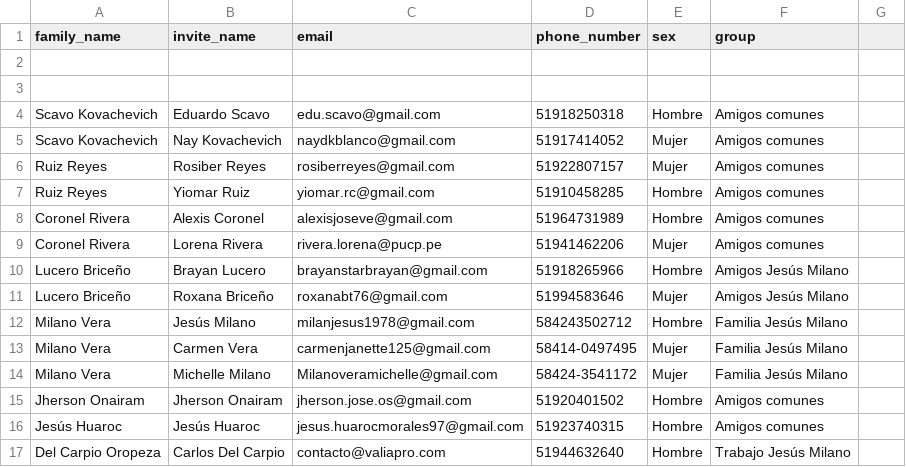
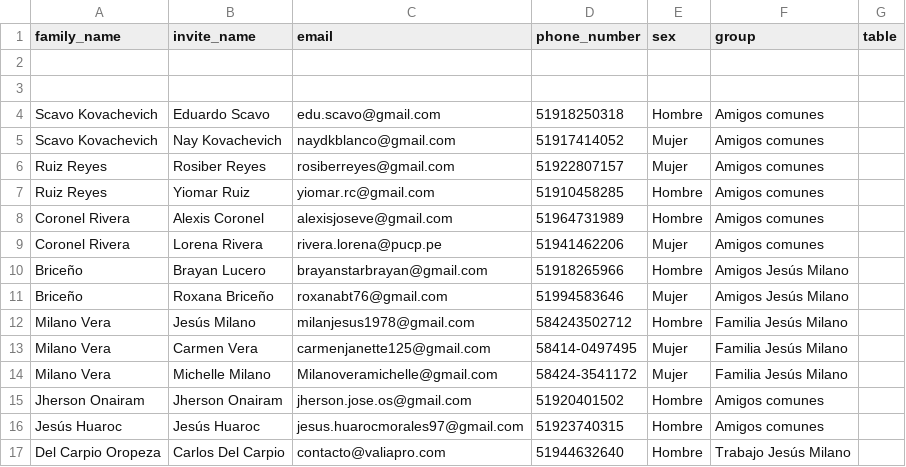
Before and after one commit to Loadcircle/Wedding-invitations, a CSV file: export.csv, drawn as a sheet; only a part is shown; the diff covers the shown part only.

```diff
--- a/export.csv
+++ b/export.csv
@@ -1 +1 @@
-family_name,invite_name,email,phone_number,sex,group
+family_name,invite_name,email,phone_number,sex,group,table
@@ -10,2 +10,2 @@ Coronel Rivera,Lorena Rivera,rivera.lorena@pucp.pe,51941462206,Mujer,Amigos comu
-Lucero Briceño,Brayan Lucero,brayanstarbrayan@gmail.com,51918265966,Hombre,Amigos Jesús Milano
-Lucero Briceño,Roxana Briceño,roxanabt76@gmail.com,51994583646,Mujer,Amigos Jesús Milano
+Briceño,Brayan Lucero,brayanstarbrayan@gmail.com,51918265966,Hombre,Amigos Jesús Milano,
+Briceño,Roxana Briceño,roxanabt76@gmail.com,51994583646,Mujer,Amigos Jesús Milano,
```
Also changed, not shown: 9 added rows, 11 removed rows and 39 edited cells elsewhere in this file, 4 other files.
